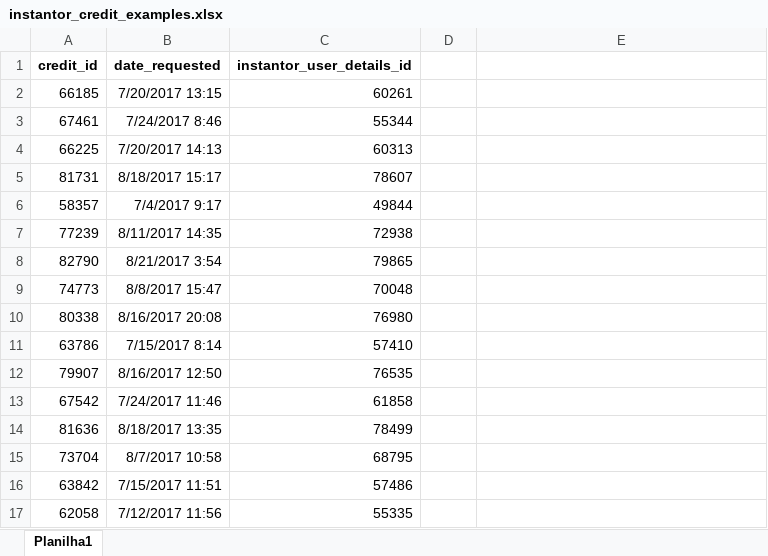
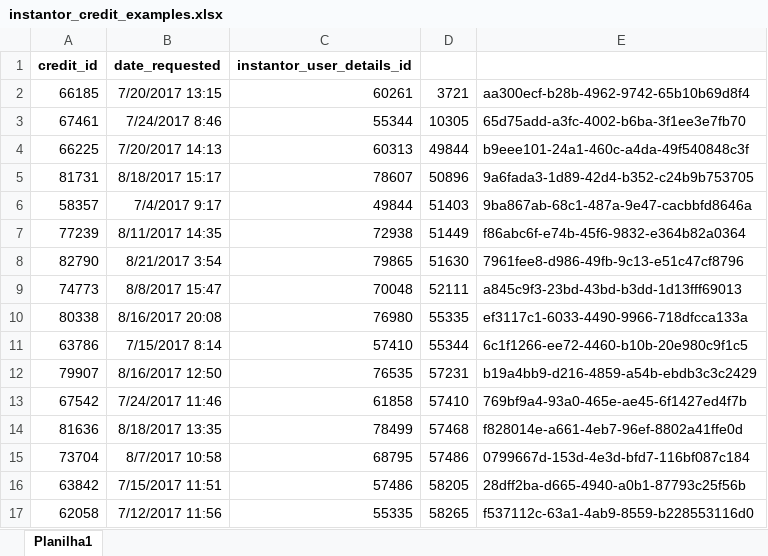
Before and after one commit to dmitry-shanko/instantor-downloader, an Excel workbook: src/main/resources/instantor_credit_examples.xlsx, sheet Planilha1, drawn as a sheet; only a part is shown; values as stored, in another font and other column widths than the file's, no borders; the diff covers the shown part only; the diff names each change by its address in the sheet, - before the commit and + after, or states it on an @@ line.

```diff
--- a/src/main/resources/instantor_credit_examples.xlsx (sheet Planilha1)
+++ b/src/main/resources/instantor_credit_examples.xlsx (sheet Planilha1)
-D2: (empty)
+D2: 3721
-E2: (empty)
+E2: aa300ecf-b28b-4962-9742-65b10b69d8f4
-D3: (empty)
+D3: 10305
-E3: (empty)
+E3: 65d75add-a3fc-4002-b6ba-3f1ee3e7fb70
-D4: (empty)
+D4: 49844
-E4: (empty)
+E4: b9eee101-24a1-460c-a4da-49f540848c3f
-D5: (empty)
+D5: 50896
-E5: (empty)
+E5: 9a6fada3-1d89-42d4-b352-c24b9b753705
-D6: (empty)
+D6: 51403
-E6: (empty)
+E6: 9ba867ab-68c1-487a-9e47-cacbbfd8646a
-D7: (empty)
+D7: 51449
-E7: (empty)
+E7: f86abc6f-e74b-45f6-9832-e364b82a0364
-D8: (empty)
+D8: 51630
-E8: (empty)
+E8: 7961fee8-d986-49fb-9c13-e51c47cf8796
-D9: (empty)
+D9: 52111
-E9: (empty)
+E9: a845c9f3-23bd-43bd-b3dd-1d13fff69013
-D10: (empty)
+D10: 55335
-E10: (empty)
+E10: ef3117c1-6033-4490-9966-718dfcca133a
-D11: (empty)
+D11: 55344
-E11: (empty)
+E11: 6c1f1266-ee72-4460-b10b-20e980c9f1c5
-D12: (empty)
+D12: 57231
-E12: (empty)
+E12: b19a4bb9-d216-4859-a54b-ebdb3c3c2429
-D13: (empty)
+D13: 57410
-E13: (empty)
+E13: 769bf9a4-93a0-465e-ae45-6f1427ed4f7b
-D14: (empty)
+D14: 57468
-E14: (empty)
+E14: f828014e-a661-4eb7-96ef-8802a41ffe0d
-D15: (empty)
+D15: 57486
-E15: (empty)
+E15: 0799667d-153d-4e3d-bfd7-116bf087c184
-D16: (empty)
+D16: 58205
-E16: (empty)
+E16: 28dff2ba-d665-4940-a0b1-87793c25f56b
-D17: (empty)
+D17: 58265
-E17: (empty)
+E17: f537112c-63a1-4ab9-8559-b228553116d0
```
Also changed, not shown: 68 edited cells elsewhere in this sheet, 10 other files.
